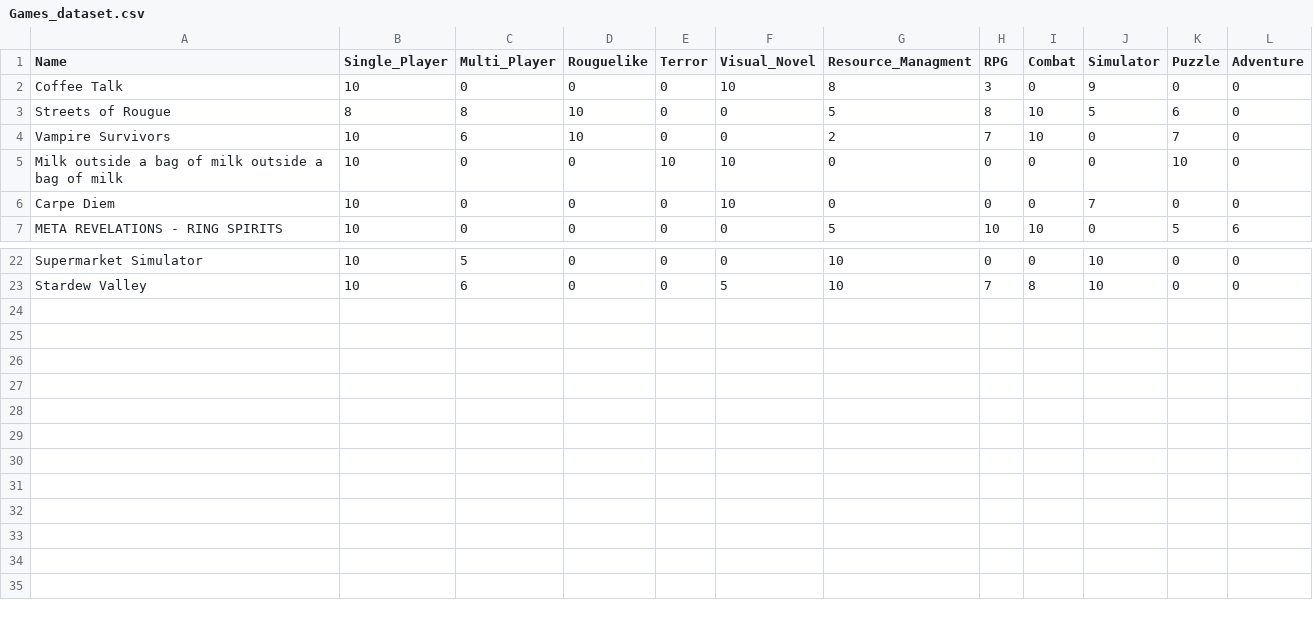
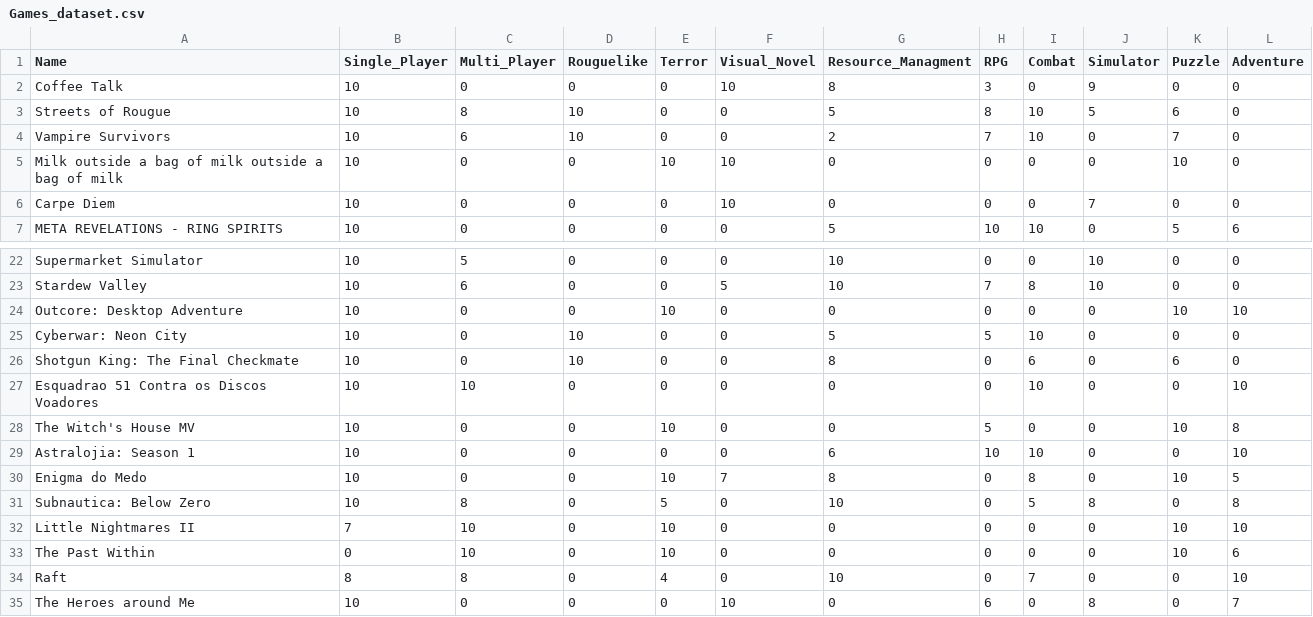
Before and after one commit to vulpeslari/indiesight, a CSV file: Games_dataset.csv, drawn as a sheet; only a part is shown, gaps mark what is left out.

```diff
--- a/Games_dataset.csv
+++ b/Games_dataset.csv
@@ -2,3 +2,3 @@ Name,Single_Player,Multi_Player,Rouguelike,Terror,Visual_Novel,Resource_Managmen
 Coffee Talk, 10, 0, 0, 0, 10,8,3,0,9,0,0
-Streets of Rougue,8,8,10,0,0,5,8,10,5,6,0
+Streets of Rougue,10,8,10,0,0,5,8,10,5,6,0
 Vampire Survivors,10,6,10,0,0,2,7,10,0,7,0
@@ -23 +23,13 @@ Supermarket Simulator,10,5,0,0,0,10,0,0,10,0,0
 Stardew Valley,10,6,0,0,5,10,7,8,10,0,0
+Outcore: Desktop Adventure,10,0,0,10,0,0,0,0,0,10,10
+Cyberwar: Neon City,10,0,10,0,0,5,5,10,0,0,0
+Shotgun King: The Final Checkmate,10,0,10,0,0,8,0,6,0,6,0
+Esquadrao 51 Contra os Discos Voadores,10,10,0,0,0,0,0,10,0,0,10
+The Witch's House MV,10,0,0,10,0,0,5,0,0,10,8
+Astralojia: Season 1,10,0,0,0,0,6,10,10,0,0,10
+Enigma do Medo,10,0,0,10,7,8,0,8,0,10,5
+Subnautica: Below Zero,10,8,0,5,0,10,0,5,8,0,8
+Little Nightmares II,7,10,0,10,0,0,0,0,0,10,10
+The Past Within,0,10,0,10,0,0,0,0,0,10,6
+Raft,8,8,0,4,0,10,0,7,0,0,10
+The Heroes around Me,10,0,0,0,10,0,6,0,8,0,7
```
Also changed, not shown: dataset.csv, games_desc.csv, 1 other file.
